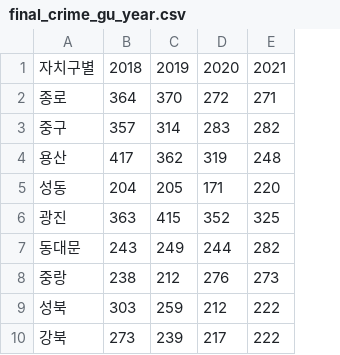
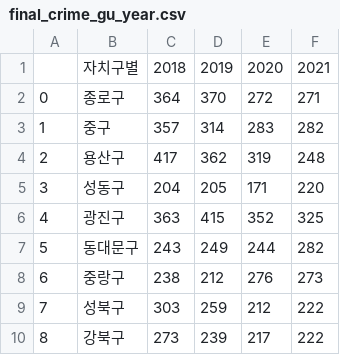
Before and after one commit to naleetwo/MidtermProject, a CSV file: 중간프로젝트/hyunkyung/crimerate/final_crime_gu_year.csv, drawn as a sheet; only a part is shown; removed rows and columns are numbered as before the commit, all else as after; the diff names each change by its address in the sheet, - before the commit and + after, or states it on an @@ line.

```diff
--- a/중간프로젝트/hyunkyung/crimerate/final_crime_gu_year.csv
+++ b/중간프로젝트/hyunkyung/crimerate/final_crime_gu_year.csv
-column A, rows 1-10: 자치구별 | 종로 | 중구 | 용산 | 성동 | 광진 | 동대문 | 중랑 | 성북 | 강북
+column A, rows 2-10: 0 | 1 | 2 | 3 | 4 | 5 | 6 | 7 | 8
+column B, rows 1-10: 자치구별 | 종로구 | 중구 | 용산구 | 성동구 | 광진구 | 동대문구 | 중랑구 | 성북구 | 강북구
```
Also changed, not shown: 44 other files.
